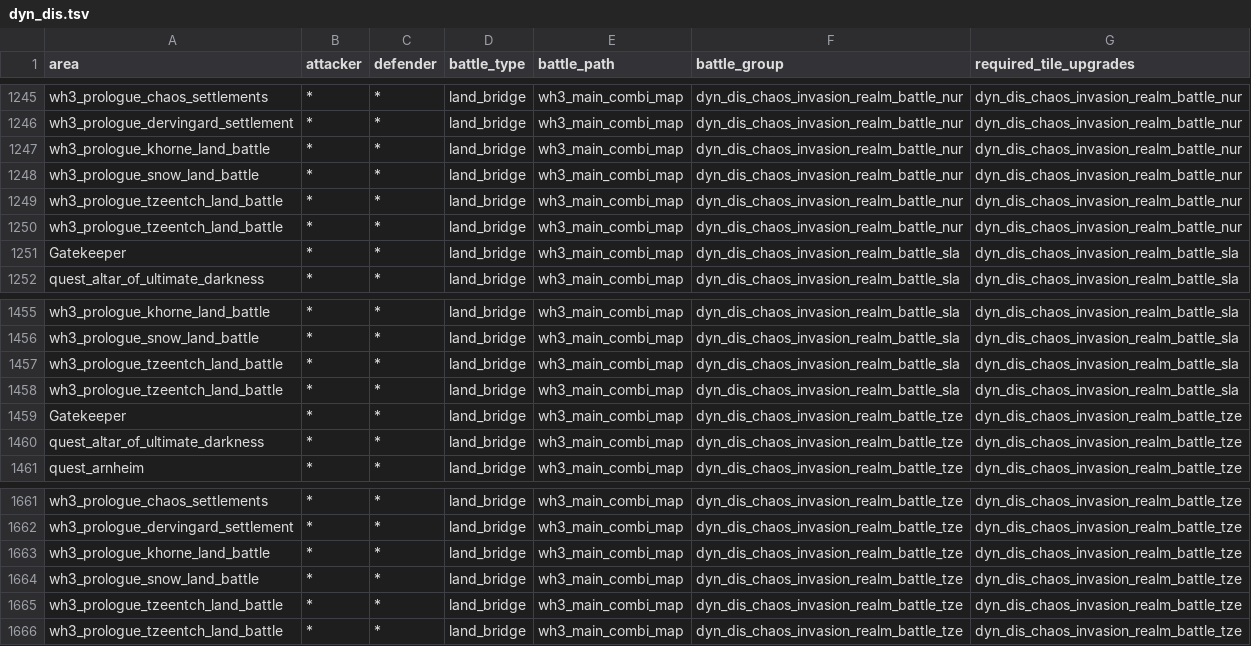
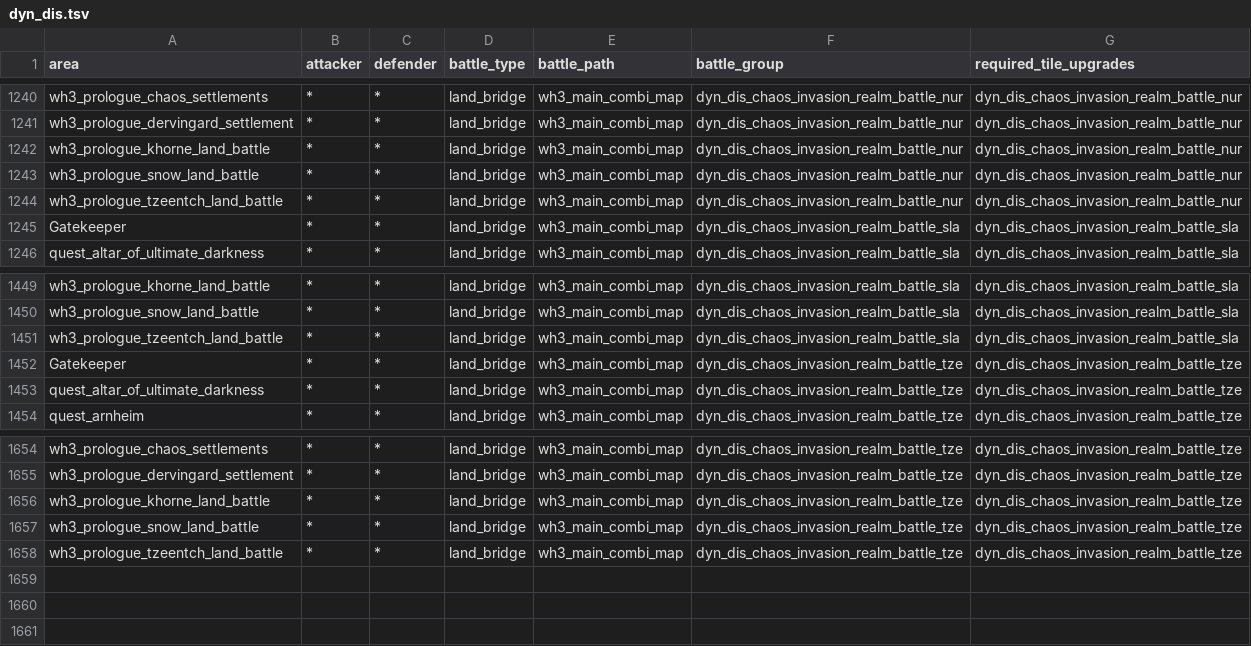
Before and after one commit to Frodo45127/tww3_dynamic_disasters, a TSV file: db/battle_catchment_override_battle_mappings_tables/dyn_dis.tsv, drawn as a sheet; only a part is shown, gaps mark what is left out; the diff covers the shown part only; the diff names each change by its address in the sheet, - before the commit and + after, or states it on an @@ line.

```diff
--- a/db/battle_catchment_override_battle_mappings_tables/dyn_dis.tsv
+++ b/db/battle_catchment_override_battle_mappings_tables/dyn_dis.tsv
-row 1249: wh3_prologue_tzeentch_land_battle | * | * | land_bridge | wh3_main_combi_map | dyn_dis_chaos_invasion_realm_battle_nur | dyn_dis_chaos_invasion_realm_battle_nur
-row 1458: wh3_prologue_tzeentch_land_battle | * | * | land_bridge | wh3_main_combi_map | dyn_dis_chaos_invasion_realm_battle_sla | dyn_dis_chaos_invasion_realm_battle_sla
-row 1665: wh3_prologue_tzeentch_land_battle | * | * | land_bridge | wh3_main_combi_map | dyn_dis_chaos_invasion_realm_battle_tze | dyn_dis_chaos_invasion_realm_battle_tze
```
Also changed, not shown: 5 removed rows elsewhere in this file.
